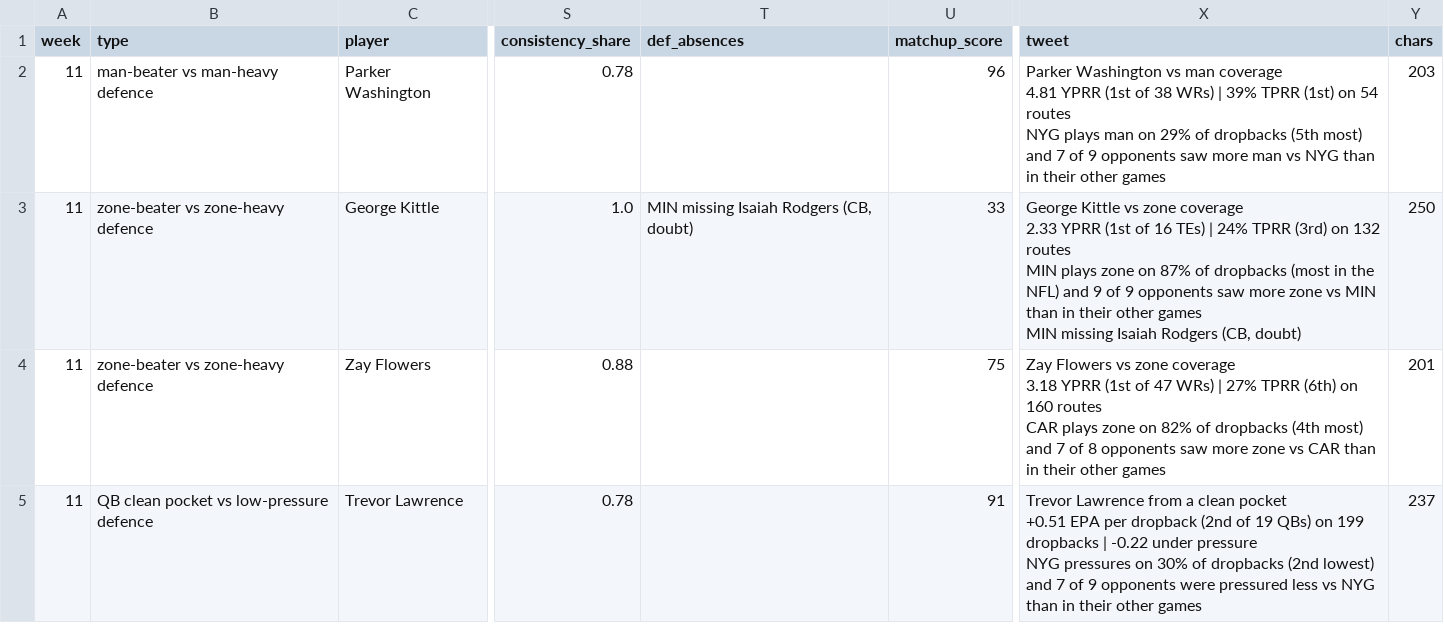
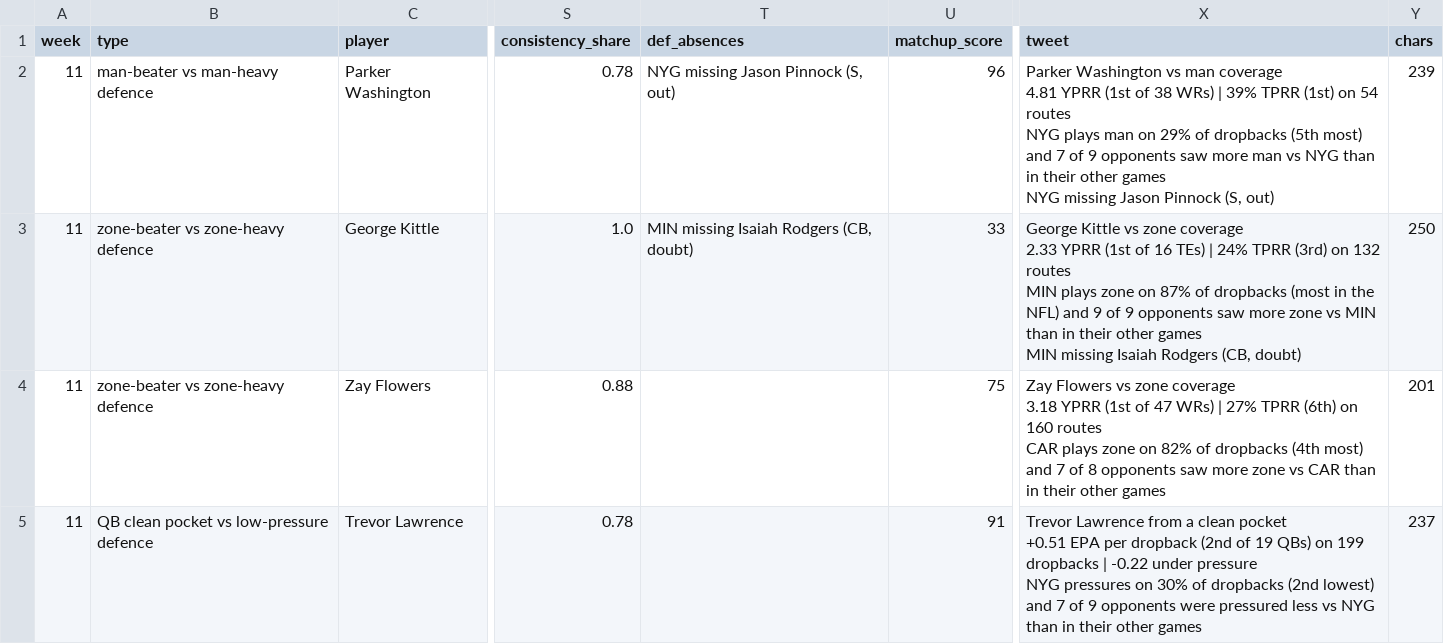
Before and after one commit to dhanani1/dwain-coverage-data, a CSV file: matchup_angles_candidates_wk11.csv, drawn as a sheet; only a part is shown, gaps mark what is left out; ↵ is a line break in a cell; the diff names each change by its address in the sheet, - before the commit and + after, or states it on an @@ line.

Commit message:
refresh weeks 01-11 (2026-11-22 14:38)

```diff
--- a/matchup_angles_candidates_wk11.csv
+++ b/matchup_angles_candidates_wk11.csv
-T2 (def_absences): (empty)
+T2 (def_absences): NYG missing Jason Pinnock (S, out)
-X2 (tweet): …other games
+X2 (tweet): …other games ↵ NYG missing Jason Pinnock (S, out)
-Y2 (chars): 203
+Y2 (chars): 239
```
Also changed, not shown: def_absences_wk11.csv, matchup_angles_wk11.csv, 5 other files.
